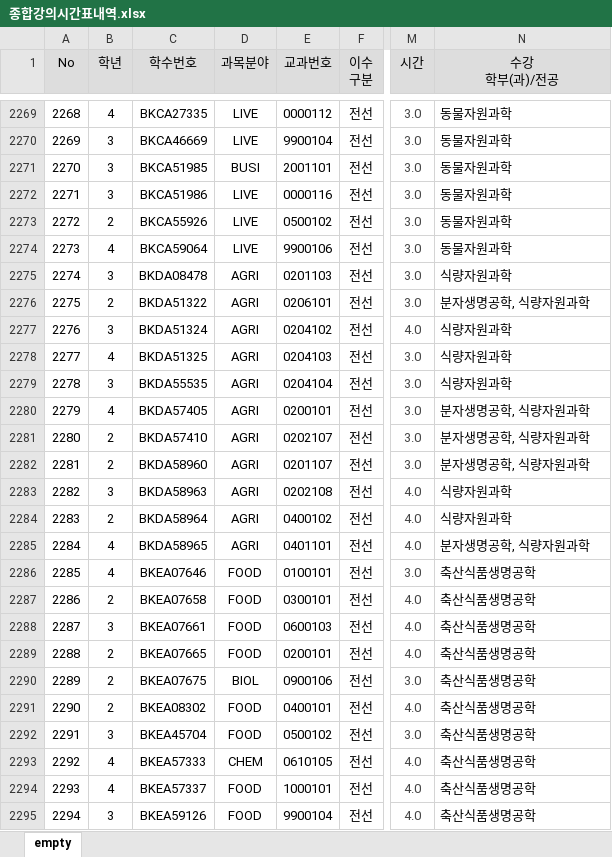
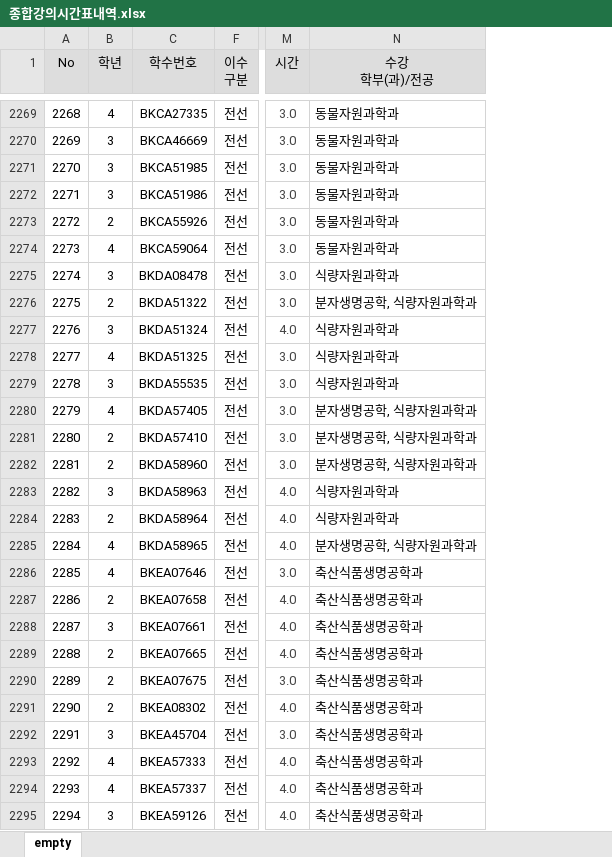
Before and after one commit to ACH201/KU_Crystal, an Excel workbook: database/종합강의시간표내역.xlsx, sheet empty, drawn as a sheet; only a part is shown, gaps mark what is left out; values as stored, in another font and other column widths than the file's, no borders; the diff covers the shown part only; the diff names each change by its address in the sheet, - before the commit and + after, or states it on an @@ line.

```diff
--- a/database/종합강의시간표내역.xlsx (sheet empty)
+++ b/database/종합강의시간표내역.xlsx (sheet empty)
@@ column D (과목분야) hidden, rows 2269-2295: LIVE | LIVE | BUSI | LIVE | LIVE | LIVE | AGRI | AGRI | AGRI | AGRI | AGRI | AGRI | AGRI | AGRI | AGRI | AGRI | AGRI | FOOD | FOOD | FOOD | FOOD | BIOL | FOOD | FOOD | CHEM | FOOD | FOOD @@
@@ column E (교과번호) hidden, rows 2269-2295: 0000112 | 9900104 | 2001101 | 0000116 | 0500102 | 9900106 | 0201103 | 0206101 | 0204102 | 0204103 | 0204104 | 0200101 | 0202107 | 0201107 | 0202108 | 0400102 | 0401101 | 0100101 | 0300101 | 0600103 | 0200101 | 0900106 | 0400101 | 0500102 | 0610105 | 1000101 | 9900104 @@
-N2269:N2274 (수강 학부(과)/전공): 동물자원과학
+N2269:N2274 (수강 학부(과)/전공): 동물자원과학과
-N2275 (수강 학부(과)/전공): 식량자원과학
+N2275 (수강 학부(과)/전공): 식량자원과학과
-N2276 (수강 학부(과)/전공): 분자생명공학, 식량자원과학
+N2276 (수강 학부(과)/전공): 분자생명공학, 식량자원과학과
-N2277:N2279 (수강 학부(과)/전공): 식량자원과학
+N2277:N2279 (수강 학부(과)/전공): 식량자원과학과
-N2280:N2282 (수강 학부(과)/전공): 분자생명공학, 식량자원과학
+N2280:N2282 (수강 학부(과)/전공): 분자생명공학, 식량자원과학과
-N2283:N2284 (수강 학부(과)/전공): 식량자원과학
+N2283:N2284 (수강 학부(과)/전공): 식량자원과학과
-N2285 (수강 학부(과)/전공): 분자생명공학, 식량자원과학
+N2285 (수강 학부(과)/전공): 분자생명공학, 식량자원과학과
-N2286:N2295 (수강 학부(과)/전공): 축산식품생명공학
+N2286:N2295 (수강 학부(과)/전공): 축산식품생명공학과
```
Also changed, not shown: 660 edited cells elsewhere in this sheet, 12 other files.
